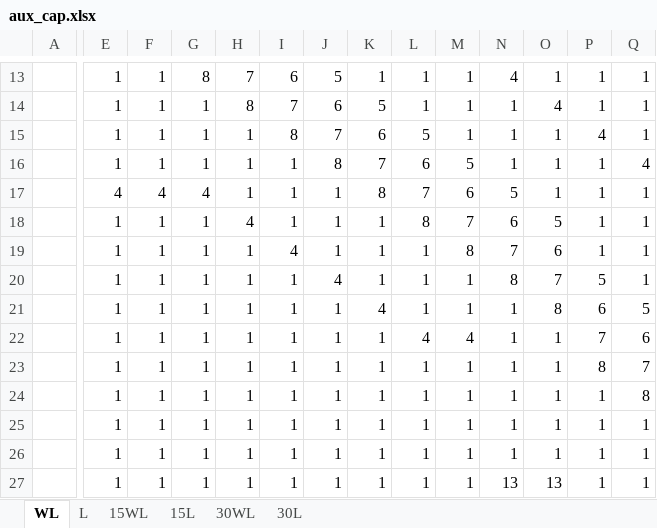
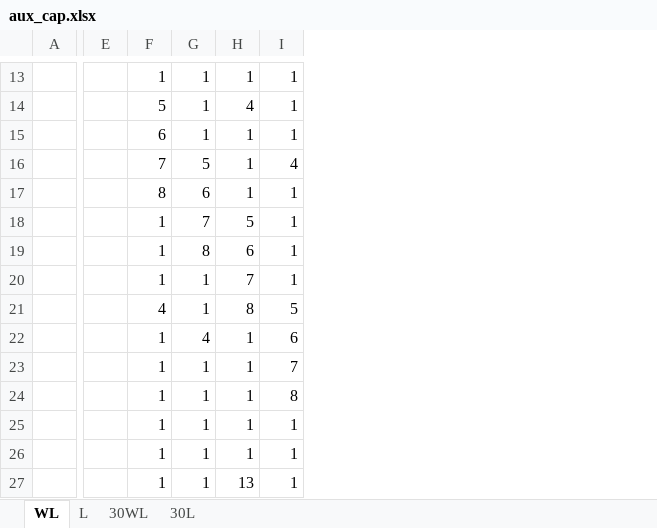
Before and after one commit to LatcomSA/AIMallas, an Excel workbook: Scheduling/Aux&Cap/aux_cap.xlsx, sheet WL, drawn as a sheet; only a part is shown, gaps mark what is left out; values as stored, in another font and other column widths than the file's, no cell formats; charts and pictures not drawn; removed rows and columns are numbered as before the commit, all else as after; the diff covers the shown part only; the diff names each change by its address in the sheet, - before the commit and + after, or states it on an @@ line.

```diff
--- a/Scheduling/Aux&Cap/aux_cap.xlsx (sheet WL)
+++ b/Scheduling/Aux&Cap/aux_cap.xlsx (sheet WL)
@@ sheet tab hidden: 15WL @@
@@ sheet tab hidden: 15L @@
-column J, rows 13-27: 5 | 6 | 7 | 8 | 1 | 1 | 1 | 4 | 1 | 1 | 1 | 1 | 1 | 1 | 1
-column K, rows 13-27: 1 | 5 | 6 | 7 | 8 | 1 | 1 | 1 | 4 | 1 | 1 | 1 | 1 | 1 | 1
-column L, rows 13-27: 1 | 1 | 5 | 6 | 7 | 8 | 1 | 1 | 1 | 4 | 1 | 1 | 1 | 1 | 1
-column M, rows 13-27: 1 | 1 | 1 | 5 | 6 | 7 | 8 | 1 | 1 | 4 | 1 | 1 | 1 | 1 | 1
-column N, rows 13-27: 4 | 1 | 1 | 1 | 5 | 6 | 7 | 8 | 1 | 1 | 1 | 1 | 1 | 1 | 13
-column O, rows 13-27: 1 | 4 | 1 | 1 | 1 | 5 | 6 | 7 | 8 | 1 | 1 | 1 | 1 | 1 | 13
-column P, rows 13-27: 1 | 1 | 4 | 1 | 1 | 1 | 1 | 5 | 6 | 7 | 8 | 1 | 1 | 1 | 1
-column Q, rows 13-27: 1 | 1 | 1 | 4 | 1 | 1 | 1 | 1 | 5 | 6 | 7 | 8 | 1 | 1 | 1
-E13:E16: 1
+E13:E16: (empty)
-G13: 8
+G13: 1
-H13: 7
+H13: 1
-I13: 6
+I13: 1
-F14: 1
+F14: 5
-H14: 8
+H14: 4
-I14: 7
+I14: 1
-F15: 1
+F15: 6
-I15: 8
+I15: 1
-F16: 1
+F16: 7
-G16: 1
+G16: 5
-I16: 1
+I16: 4
-E17: 4
+E17: (empty)
-F17: 4
+F17: 8
-G17: 4
+G17: 6
-E18:E27: 1
+E18:E27: (empty)
-G18: 1
+G18: 7
-H18: 4
+H18: 5
-G19: 1
+G19: 8
-H19: 1
+H19: 6
-I19: 4
+I19: 1
-H20: 1
+H20: 7
-F21: 1
+F21: 4
-H21: 1
+H21: 8
-I21: 1
+I21: 5
-G22: 1
+G22: 4
-I22: 1
+I22: 6
-I23: 1
+I23: 7
-I24: 1
+I24: 8
-H27: 1
+H27: 13
```
Also changed, not shown: 4 added rows, 4 removed rows, 14 added columns, 12 removed columns and 86 edited cells elsewhere in this sheet, sheet L, sheet 30WL, sheet 30L, cell formats, formulas that keep their value, charts or pictures, Forecasting/forecst.xlsx, Rostering/archivo_cap.xlsx, 13 other files.
